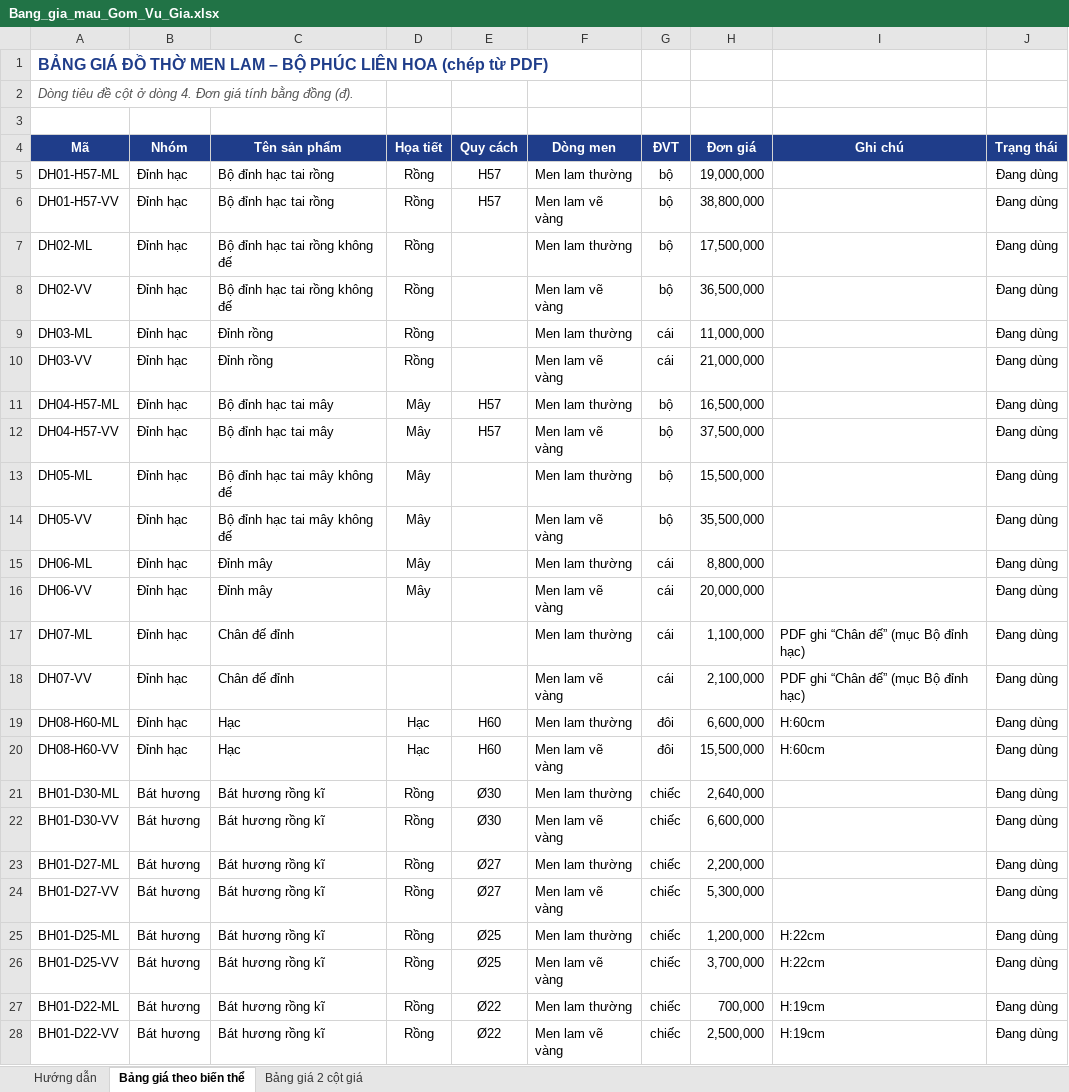
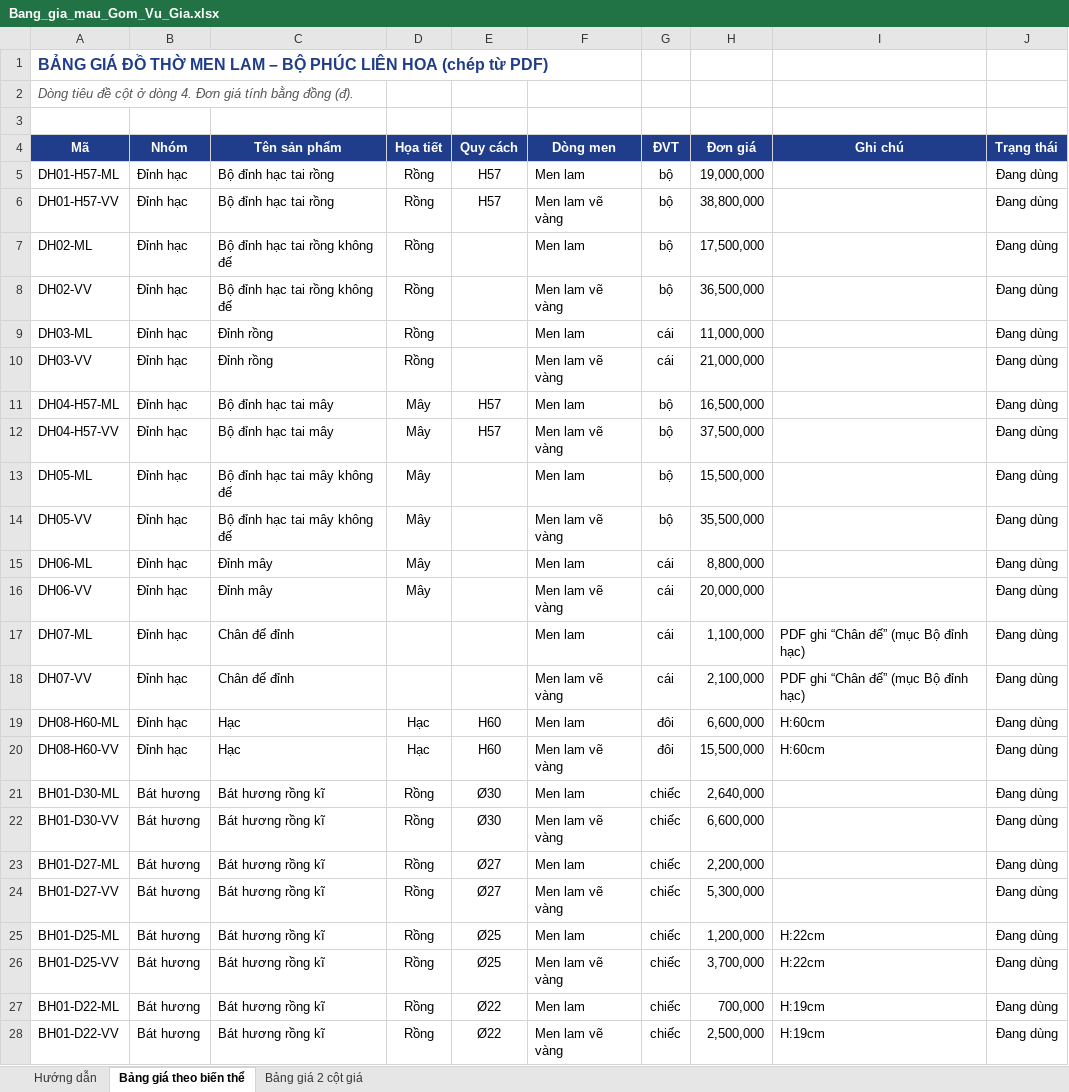
Before and after one commit to Deocomate/bao-gia-gom-vu-gia, an Excel workbook: data/Bang_gia_mau_Gom_Vu_Gia.xlsx, sheet Bảng giá theo biến thể, drawn as a sheet; only a part is shown; values as stored, in another font and other column widths than the file's, no borders; the diff covers the shown part only; the diff names each change by its address in the sheet, - before the commit and + after, or states it on an @@ line.

```diff
--- a/data/Bang_gia_mau_Gom_Vu_Gia.xlsx (sheet Bảng giá theo biến thể)
+++ b/data/Bang_gia_mau_Gom_Vu_Gia.xlsx (sheet Bảng giá theo biến thể)
-F5 (Dòng men): Men lam thường
+F5 (Dòng men): Men lam
-F7 (Dòng men): Men lam thường
+F7 (Dòng men): Men lam
-F9 (Dòng men): Men lam thường
+F9 (Dòng men): Men lam
-F11 (Dòng men): Men lam thường
+F11 (Dòng men): Men lam
-F13 (Dòng men): Men lam thường
+F13 (Dòng men): Men lam
-F15 (Dòng men): Men lam thường
+F15 (Dòng men): Men lam
-F17 (Dòng men): Men lam thường
+F17 (Dòng men): Men lam
-F19 (Dòng men): Men lam thường
+F19 (Dòng men): Men lam
-F21 (Dòng men): Men lam thường
+F21 (Dòng men): Men lam
-F23 (Dòng men): Men lam thường
+F23 (Dòng men): Men lam
-F25 (Dòng men): Men lam thường
+F25 (Dòng men): Men lam
-F27 (Dòng men): Men lam thường
+F27 (Dòng men): Men lam
```
Also changed, not shown: 102 edited cells elsewhere in this sheet, sheet Hướng dẫn, sheet Bảng giá 2 cột giá, 8 other files.
